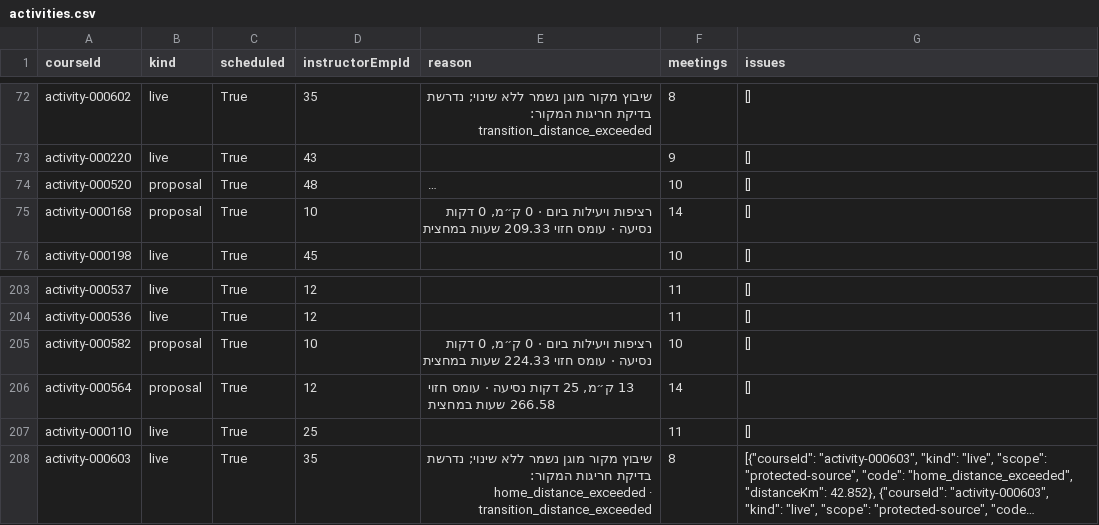
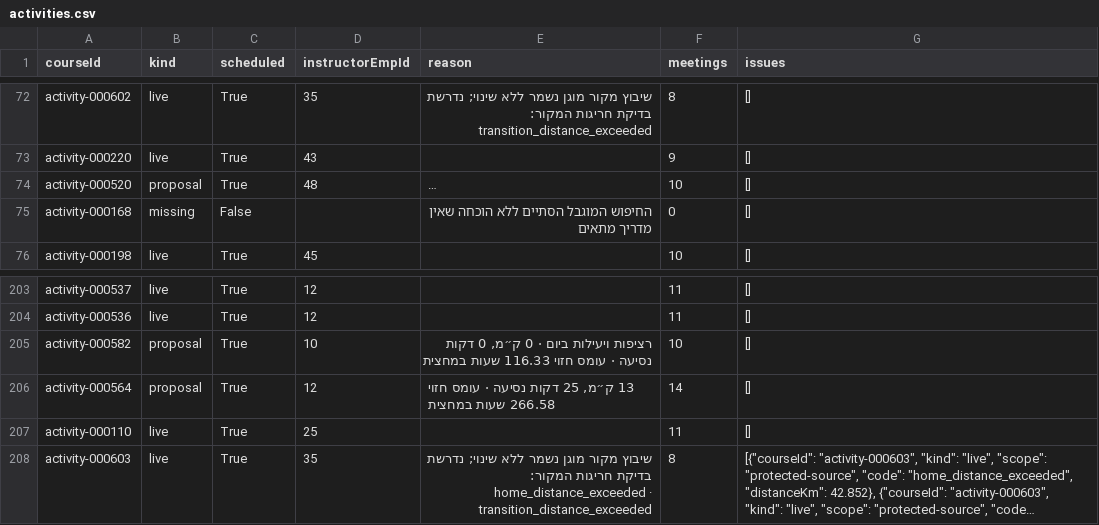
Before and after one commit to Taasiyeda2026/dashboard_system, a CSV file: docs/scheduling-new-core-20261010/activities.csv, drawn as a sheet; only a part is shown, gaps mark what is left out; long unchanged cells end in …; the diff names each change by its address in the sheet, - before the commit and + after, or states it on an @@ line.

Commit message:
fix(scheduling): honor explicit date availability in flexible Saturday planning

```diff
--- a/docs/scheduling-new-core-20261010/activities.csv
+++ b/docs/scheduling-new-core-20261010/activities.csv
-B75 (kind): proposal
+B75 (kind): missing
-C75 (scheduled): True
+C75 (scheduled): False
-D75 (instructorEmpId): 10
+D75 (instructorEmpId): (empty)
-E75 (reason): רציפות ויעילות ביום · 0 ק״מ, 0 דקות נסיעה · עומס חזוי 209.33 שעות במחצית
+E75 (reason): החיפוש המוגבל הסתיים ללא הוכחה שאין מדריך מתאים
-F75 (meetings): 14
+F75 (meetings): 0
-E205 (reason): …עומס חזוי 224.33 שעות במחצית
+E205 (reason): …עומס חזוי 116.33 שעות במחצית
```
Also changed, not shown: docs/scheduling-new-core-20261010/instructors.csv, 9 other files.
